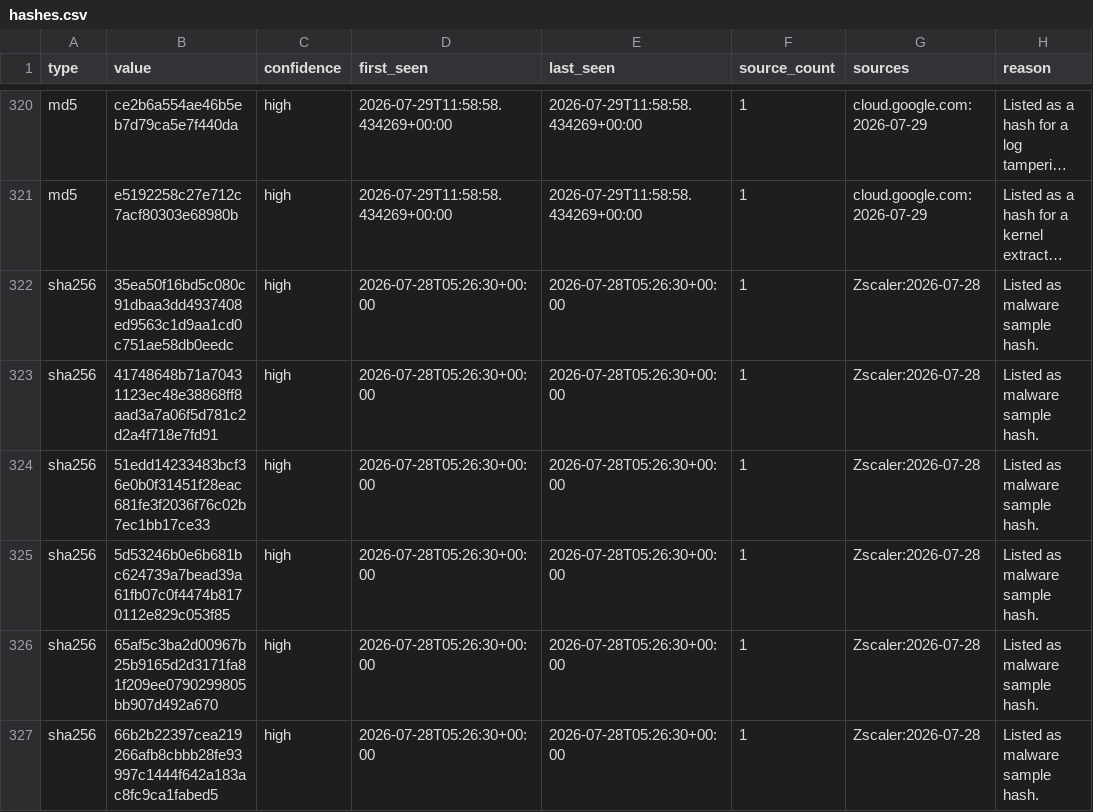
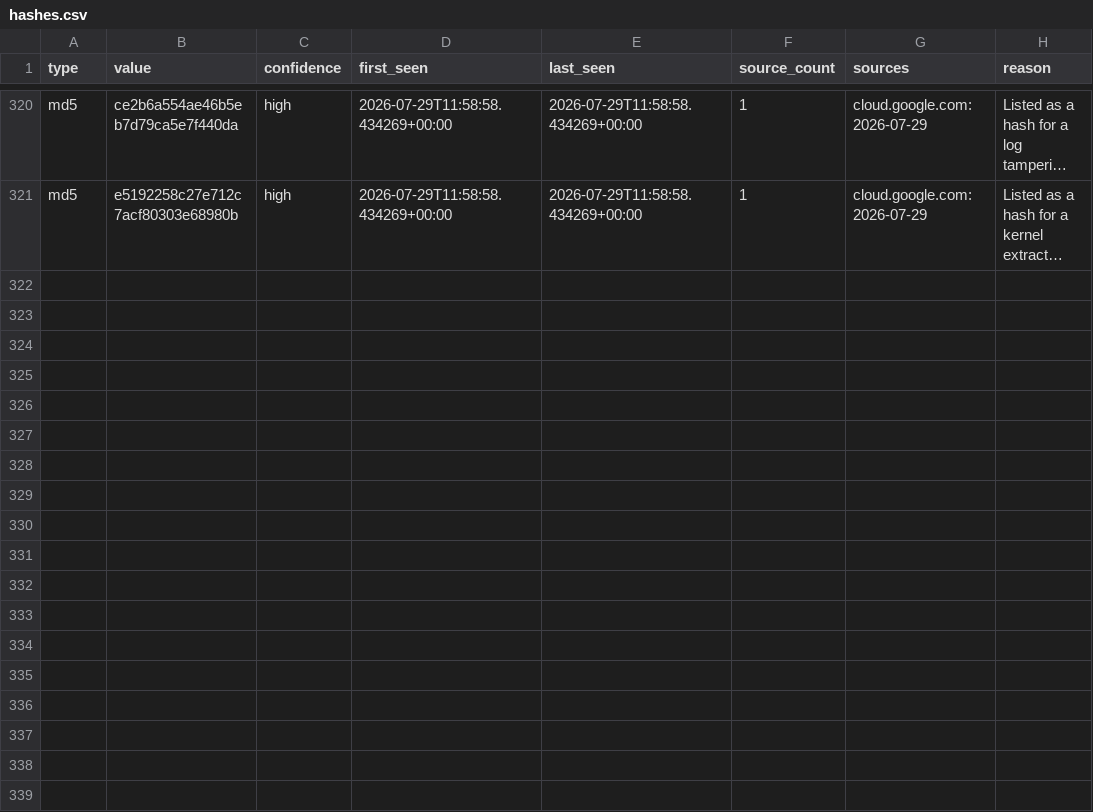
Before and after one commit to Jam0k/Public-Feeds-IOCs, a CSV file: feeds/hashes.csv, drawn as a sheet; only a part is shown, gaps mark what is left out; long unchanged cells end in …; the diff covers the shown part only; the diff names each change by its address in the sheet, - before the commit and + after, or states it on an @@ line.

Commit message:
feeds: 32 network indicators (2026-08-27)

```diff
--- a/feeds/hashes.csv
+++ b/feeds/hashes.csv
-row 322: sha256 | 35ea50f16bd5c080c91dbaa3dd4937408ed9563c1d9aa1cd0c751ae58db0eedc | high | 2026-07-28T05:26:30+00:00 | 2026-07-28T05:26:30+00:00 | 1 | Zscaler:2026-07-28 | Listed as malware sample hash.
-row 323: sha256 | 41748648b71a70431123ec48e38868ff8aad3a7a06f5d781c2d2a4f718e7fd91 | high | 2026-07-28T05:26:30+00:00 | 2026-07-28T05:26:30+00:00 | 1 | Zscaler:2026-07-28 | Listed as malware sample hash.
-row 324: sha256 | 51edd14233483bcf36e0b0f31451f28eac681fe3f2036f76c02b7ec1bb17ce33 | high | 2026-07-28T05:26:30+00:00 | 2026-07-28T05:26:30+00:00 | 1 | Zscaler:2026-07-28 | Listed as malware sample hash.
-row 325: sha256 | 5d53246b0e6b681bc624739a7bead39a61fb07c0f4474b8170112e829c053f85 | high | 2026-07-28T05:26:30+00:00 | 2026-07-28T05:26:30+00:00 | 1 | Zscaler:2026-07-28 | Listed as malware sample hash.
-row 326: sha256 | 65af5c3ba2d00967b25b9165d2d3171fa81f209ee0790299805bb907d492a670 | high | 2026-07-28T05:26:30+00:00 | 2026-07-28T05:26:30+00:00 | 1 | Zscaler:2026-07-28 | Listed as malware sample hash.
-row 327: sha256 | 66b2b22397cea219266afb8cbbb28fe93997c1444f642a183ac8fc9ca1fabed5 | high | 2026-07-28T05:26:30+00:00 | 2026-07-28T05:26:30+00:00 | 1 | Zscaler:2026-07-28 | Listed as malware sample hash.
```
Also changed, not shown: 5 removed rows and 30 edited cells elsewhere in this file, feeds/all.csv, 7 other files.
